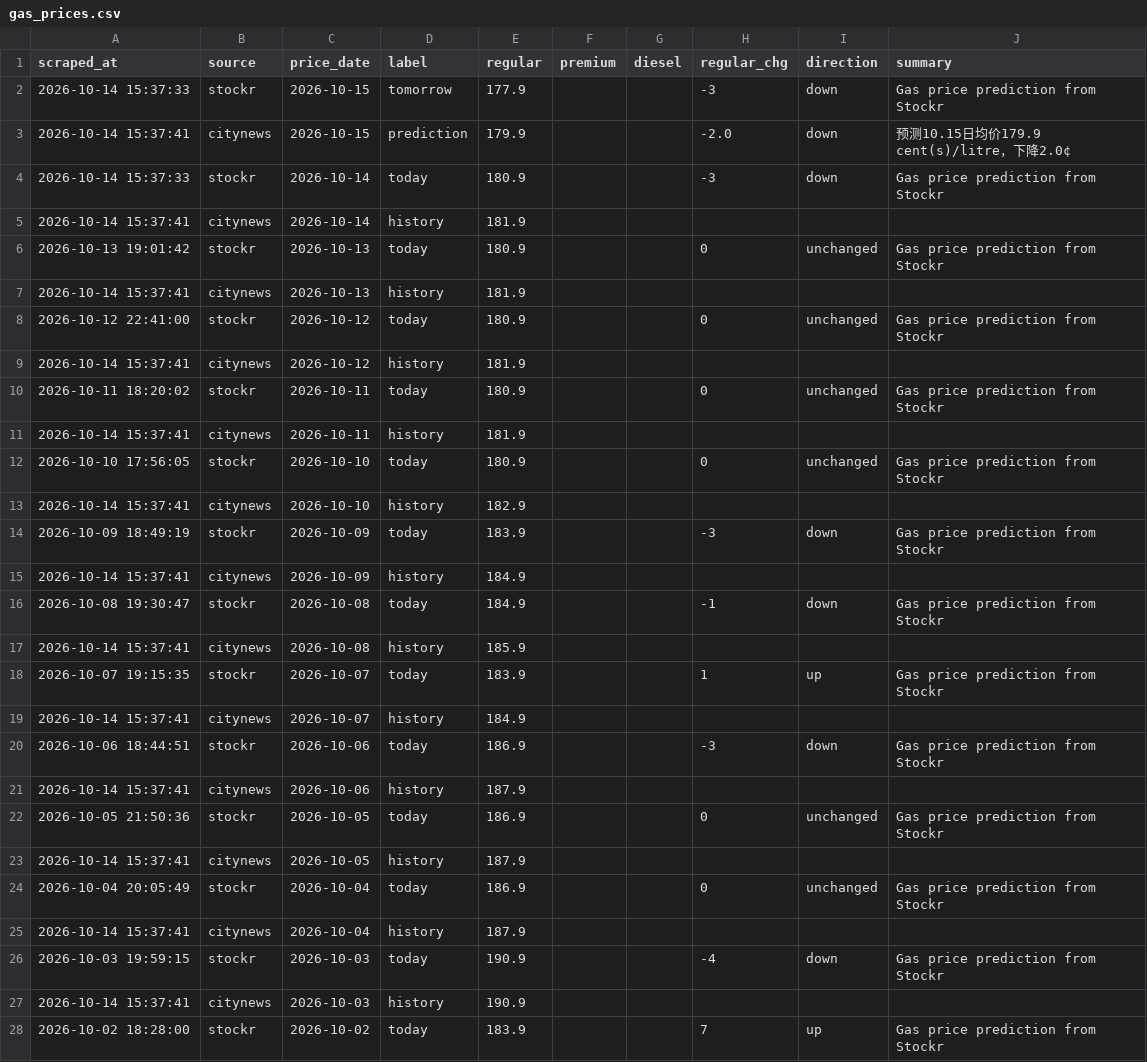
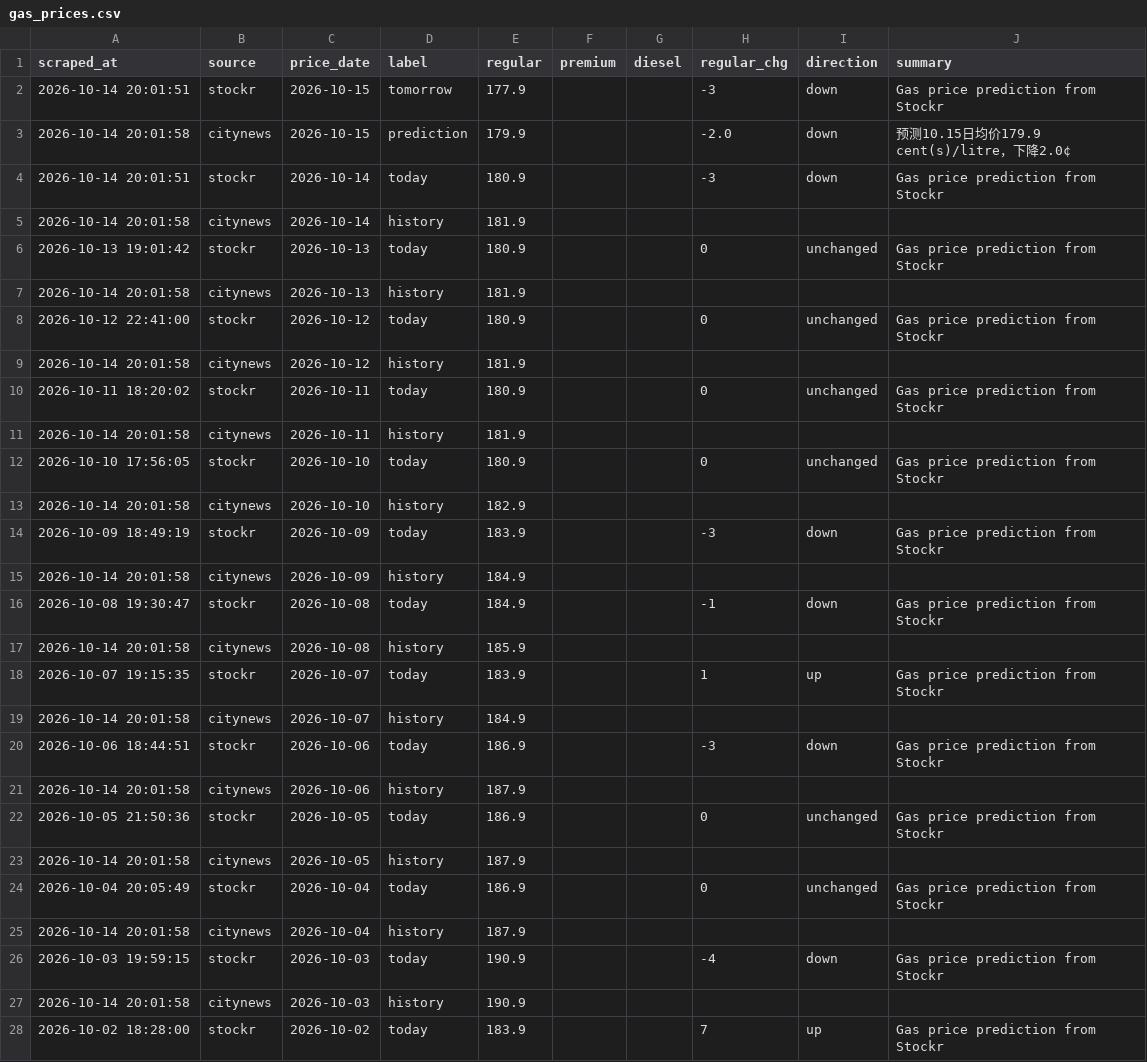
Before and after one commit to alecaloha/gaswise, a CSV file: gas_prices.csv, drawn as a sheet; only a part is shown; the diff covers the shown part only.

```diff
--- a/gas_prices.csv
+++ b/gas_prices.csv
@@ -1,28 +1,28 @@
 scraped_at,source,price_date,label,regular,premium,diesel,regular_chg,direction,summary
-2026-10-14 15:37:33,stockr,2026-10-15,tomorrow,177.9,,,-3,down,Gas price prediction from Stockr
-2026-10-14 15:37:41,citynews,2026-10-15,prediction,179.9,,,-2.0,down,预测10.15日均价179.9 cent(s)/litre，下降2.0¢
-2026-10-14 15:37:33,stockr,2026-10-14,today,180.9,,,-3,down,Gas price prediction from Stockr
-2026-10-14 15:37:41,citynews,2026-10-14,history,181.9,,,,,
+2026-10-14 20:01:51,stockr,2026-10-15,tomorrow,177.9,,,-3,down,Gas price prediction from Stockr
+2026-10-14 20:01:58,citynews,2026-10-15,prediction,179.9,,,-2.0,down,预测10.15日均价179.9 cent(s)/litre，下降2.0¢
+2026-10-14 20:01:51,stockr,2026-10-14,today,180.9,,,-3,down,Gas price prediction from Stockr
+2026-10-14 20:01:58,citynews,2026-10-14,history,181.9,,,,,
 2026-10-13 19:01:42,stockr,2026-10-13,today,180.9,,,0,unchanged,Gas price prediction from Stockr
-2026-10-14 15:37:41,citynews,2026-10-13,history,181.9,,,,,
+2026-10-14 20:01:58,citynews,2026-10-13,history,181.9,,,,,
 2026-10-12 22:41:00,stockr,2026-10-12,today,180.9,,,0,unchanged,Gas price prediction from Stockr
-2026-10-14 15:37:41,citynews,2026-10-12,history,181.9,,,,,
+2026-10-14 20:01:58,citynews,2026-10-12,history,181.9,,,,,
 2026-10-11 18:20:02,stockr,2026-10-11,today,180.9,,,0,unchanged,Gas price prediction from Stockr
-2026-10-14 15:37:41,citynews,2026-10-11,history,181.9,,,,,
+2026-10-14 20:01:58,citynews,2026-10-11,history,181.9,,,,,
 2026-10-10 17:56:05,stockr,2026-10-10,today,180.9,,,0,unchanged,Gas price prediction from Stockr
-2026-10-14 15:37:41,citynews,2026-10-10,history,182.9,,,,,
+2026-10-14 20:01:58,citynews,2026-10-10,history,182.9,,,,,
 2026-10-09 18:49:19,stockr,2026-10-09,today,183.9,,,-3,down,Gas price prediction from Stockr
-2026-10-14 15:37:41,citynews,2026-10-09,history,184.9,,,,,
+2026-10-14 20:01:58,citynews,2026-10-09,history,184.9,,,,,
 2026-10-08 19:30:47,stockr,2026-10-08,today,184.9,,,-1,down,Gas price prediction from Stockr
-2026-10-14 15:37:41,citynews,2026-10-08,history,185.9,,,,,
+2026-10-14 20:01:58,citynews,2026-10-08,history,185.9,,,,,
 2026-10-07 19:15:35,stockr,2026-10-07,today,183.9,,,1,up,Gas price prediction from Stockr
-2026-10-14 15:37:41,citynews,2026-10-07,history,184.9,,,,,
+2026-10-14 20:01:58,citynews,2026-10-07,history,184.9,,,,,
 2026-10-06 18:44:51,stockr,2026-10-06,today,186.9,,,-3,down,Gas price prediction from Stockr
-2026-10-14 15:37:41,citynews,2026-10-06,history,187.9,,,,,
+2026-10-14 20:01:58,citynews,2026-10-06,history,187.9,,,,,
 2026-10-05 21:50:36,stockr,2026-10-05,today,186.9,,,0,unchanged,Gas price prediction from Stockr
-2026-10-14 15:37:41,citynews,2026-10-05,history,187.9,,,,,
+2026-10-14 20:01:58,citynews,2026-10-05,history,187.9,,,,,
 2026-10-04 20:05:49,stockr,2026-10-04,today,186.9,,,0,unchanged,Gas price prediction from Stockr
-2026-10-14 15:37:41,citynews,2026-10-04,history,187.9,,,,,
+2026-10-14 20:01:58,citynews,2026-10-04,history,187.9,,,,,
 2026-10-03 19:59:15,stockr,2026-10-03,today,190.9,,,-4,down,Gas price prediction from Stockr
-2026-10-14 15:37:41,citynews,2026-10-03,history,190.9,,,,,
+2026-10-14 20:01:58,citynews,2026-10-03,history,190.9,,,,,
 2026-10-02 18:28:00,stockr,2026-10-02,today,183.9,,,7,up,Gas price prediction from Stockr
```
Also changed, not shown: 2 edited cells elsewhere in this file, 1 other file.
